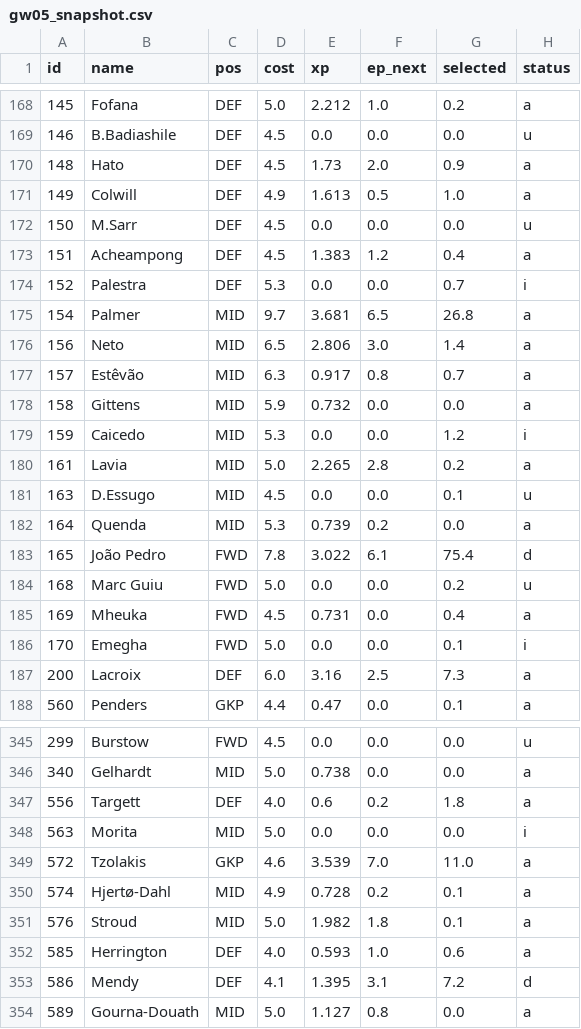
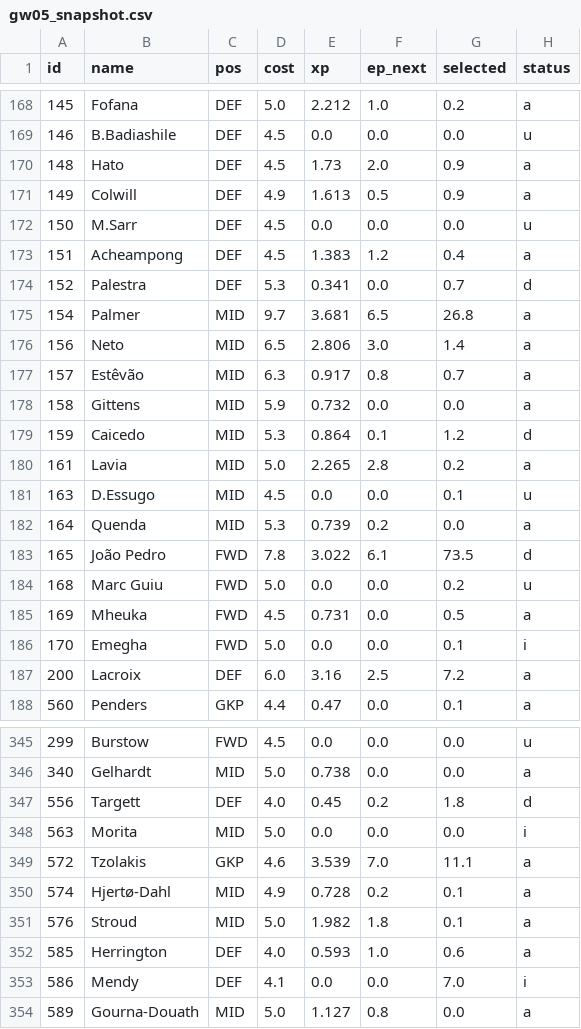
Before and after one commit to ishaandesai0/fpl-optimizer, a CSV file: history/gw05_snapshot.csv, drawn as a sheet; only a part is shown, gaps mark what is left out; the diff covers the shown part only.

```diff
--- a/history/gw05_snapshot.csv
+++ b/history/gw05_snapshot.csv
@@ -170,6 +170,6 @@ id,name,pos,cost,xp,ep_next,selected,status
 148,Hato,DEF,4.5,1.73,2.0,0.9,a
-149,Colwill,DEF,4.9,1.613,0.5,1.0,a
+149,Colwill,DEF,4.9,1.613,0.5,0.9,a
 150,M.Sarr,DEF,4.5,0.0,0.0,0.0,u
 151,Acheampong,DEF,4.5,1.383,1.2,0.4,a
-152,Palestra,DEF,5.3,0.0,0.0,0.7,i
+152,Palestra,DEF,5.3,0.341,0.0,0.7,d
 154,Palmer,MID,9.7,3.681,6.5,26.8,a
@@ -178,3 +178,3 @@ id,name,pos,cost,xp,ep_next,selected,status
 158,Gittens,MID,5.9,0.732,0.0,0.0,a
-159,Caicedo,MID,5.3,0.0,0.0,1.2,i
+159,Caicedo,MID,5.3,0.864,0.1,1.2,d
 161,Lavia,MID,5.0,2.265,2.8,0.2,a
@@ -182,7 +182,7 @@ id,name,pos,cost,xp,ep_next,selected,status
 164,Quenda,MID,5.3,0.739,0.2,0.0,a
-165,João Pedro,FWD,7.8,3.022,6.1,75.4,d
+165,João Pedro,FWD,7.8,3.022,6.1,73.5,d
 168,Marc Guiu,FWD,5.0,0.0,0.0,0.2,u
-169,Mheuka,FWD,4.5,0.731,0.0,0.4,a
+169,Mheuka,FWD,4.5,0.731,0.0,0.5,a
 170,Emegha,FWD,5.0,0.0,0.0,0.1,i
-200,Lacroix,DEF,6.0,3.16,2.5,7.3,a
+200,Lacroix,DEF,6.0,3.16,2.5,7.2,a
 560,Penders,GKP,4.4,0.47,0.0,0.1,a
@@ -346,5 +346,5 @@ id,name,pos,cost,xp,ep_next,selected,status
 340,Gelhardt,MID,5.0,0.738,0.0,0.0,a
-556,Targett,DEF,4.0,0.6,0.2,1.8,a
+556,Targett,DEF,4.0,0.45,0.2,1.8,d
 563,Morita,MID,5.0,0.0,0.0,0.0,i
-572,Tzolakis,GKP,4.6,3.539,7.0,11.0,a
+572,Tzolakis,GKP,4.6,3.539,7.0,11.1,a
 574,Hjertø-Dahl,MID,4.9,0.728,0.2,0.1,a
@@ -352,3 +352,3 @@ id,name,pos,cost,xp,ep_next,selected,status
 585,Herrington,DEF,4.0,0.593,1.0,0.6,a
-586,Mendy,DEF,4.1,1.395,3.1,7.2,d
+586,Mendy,DEF,4.1,0.0,0.0,7.0,i
 589,Gourna-Douath,MID,5.0,1.127,0.8,0.0,a
```
Also changed, not shown: 138 edited cells elsewhere in this file, history/gw01_outcomes.csv, history/gw03_outcomes.csv, 7 other files.
